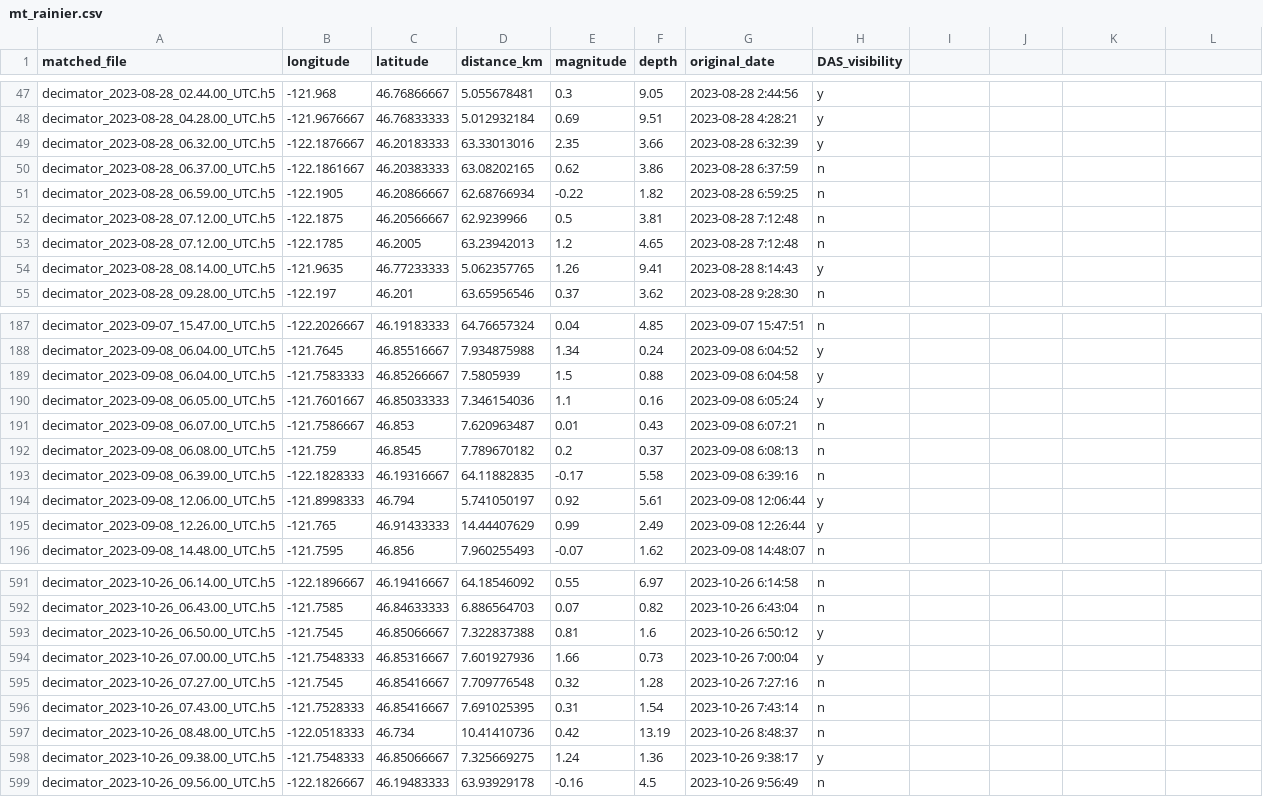
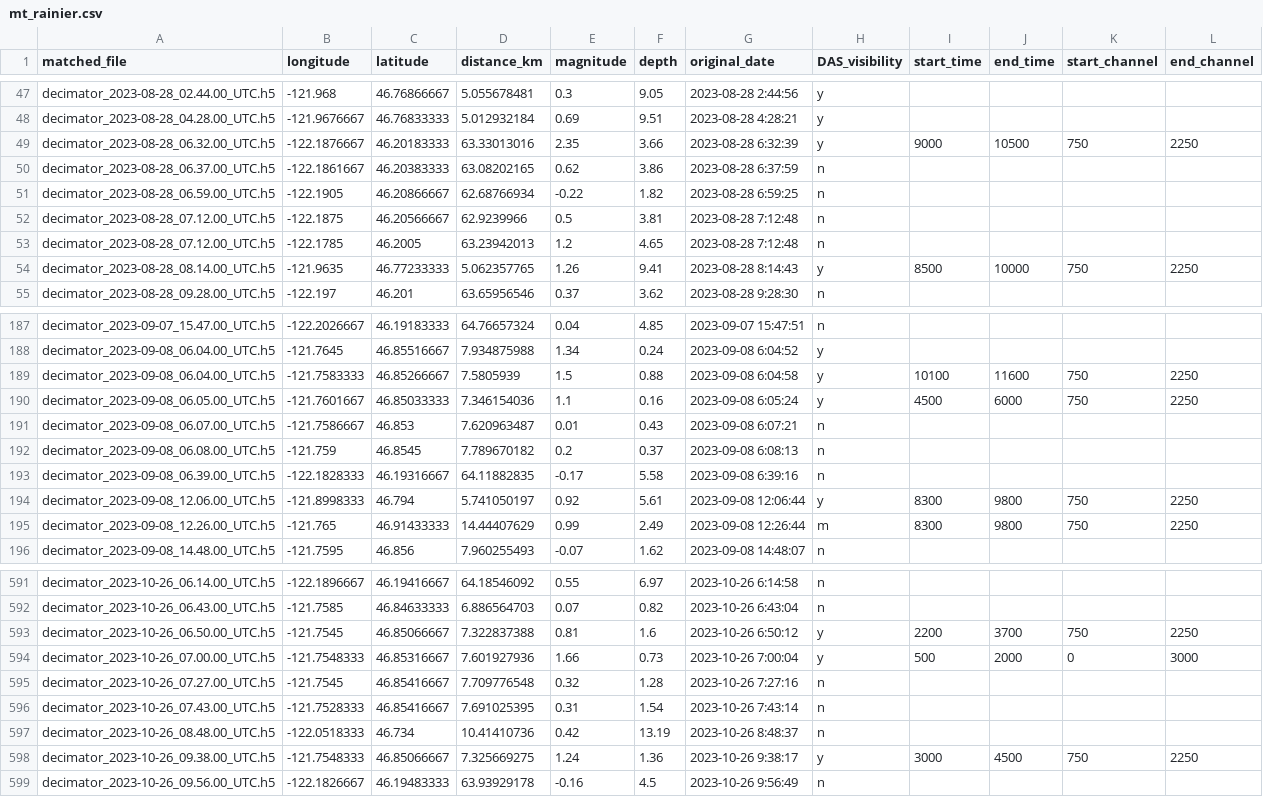
Before and after one commit to uwfiberlab/FM_Denoising_DAS, a CSV file: data/mt_rainier.csv, drawn as a sheet; only a part is shown, gaps mark what is left out; the diff covers the shown part only.

```diff
--- a/data/mt_rainier.csv
+++ b/data/mt_rainier.csv
@@ -1 +1 @@
-matched_file,longitude,latitude,distance_km,magnitude,depth,original_date,DAS_visibility
+matched_file,longitude,latitude,distance_km,magnitude,depth,original_date,DAS_visibility,start_time,end_time,start_channel,end_channel
@@ -49 +49 @@ decimator_2023-08-28_04.28.00_UTC.h5,-121.9676667,46.76833333,5.012932184,0.69,9
-decimator_2023-08-28_06.32.00_UTC.h5,-122.1876667,46.20183333,63.33013016,2.35,3.66,2023-08-28 6:32:39,y
+decimator_2023-08-28_06.32.00_UTC.h5,-122.1876667,46.20183333,63.33013016,2.35,3.66,2023-08-28 6:32:39,y,9000,10500,750,2250
@@ -54 +54 @@ decimator_2023-08-28_07.12.00_UTC.h5,-122.1785,46.2005,63.23942013,1.2,4.65,2023
-decimator_2023-08-28_08.14.00_UTC.h5,-121.9635,46.77233333,5.062357765,1.26,9.41,2023-08-28 8:14:43,y
+decimator_2023-08-28_08.14.00_UTC.h5,-121.9635,46.77233333,5.062357765,1.26,9.41,2023-08-28 8:14:43,y,8500,10000,750,2250
@@ -189,2 +189,2 @@ decimator_2023-09-08_06.04.00_UTC.h5,-121.7645,46.85516667,7.934875988,1.34,0.24
-decimator_2023-09-08_06.04.00_UTC.h5,-121.7583333,46.85266667,7.5805939,1.5,0.88,2023-09-08 6:04:58,y
-decimator_2023-09-08_06.05.00_UTC.h5,-121.7601667,46.85033333,7.346154036,1.1,0.16,2023-09-08 6:05:24,y
+decimator_2023-09-08_06.04.00_UTC.h5,-121.7583333,46.85266667,7.5805939,1.5,0.88,2023-09-08 6:04:58,y,10100,11600,750,2250
+decimator_2023-09-08_06.05.00_UTC.h5,-121.7601667,46.85033333,7.346154036,1.1,0.16,2023-09-08 6:05:24,y,4500,6000,750,2250
@@ -194,2 +194,2 @@ decimator_2023-09-08_06.39.00_UTC.h5,-122.1828333,46.19316667,64.11882835,-0.17,
-decimator_2023-09-08_12.06.00_UTC.h5,-121.8998333,46.794,5.741050197,0.92,5.61,2023-09-08 12:06:44,y
-decimator_2023-09-08_12.26.00_UTC.h5,-121.765,46.91433333,14.44407629,0.99,2.49,2023-09-08 12:26:44,y
+decimator_2023-09-08_12.06.00_UTC.h5,-121.8998333,46.794,5.741050197,0.92,5.61,2023-09-08 12:06:44,y,8300,9800,750,2250
+decimator_2023-09-08_12.26.00_UTC.h5,-121.765,46.91433333,14.44407629,0.99,2.49,2023-09-08 12:26:44,m,8300,9800,750,2250
@@ -593,2 +593,2 @@ decimator_2023-10-26_06.43.00_UTC.h5,-121.7585,46.84633333,6.886564703,0.07,0.82
-decimator_2023-10-26_06.50.00_UTC.h5,-121.7545,46.85066667,7.322837388,0.81,1.6,2023-10-26 6:50:12,y
-decimator_2023-10-26_07.00.00_UTC.h5,-121.7548333,46.85316667,7.601927936,1.66,0.73,2023-10-26 7:00:04,y
+decimator_2023-10-26_06.50.00_UTC.h5,-121.7545,46.85066667,7.322837388,0.81,1.6,2023-10-26 6:50:12,y,2200,3700,750,2250
+decimator_2023-10-26_07.00.00_UTC.h5,-121.7548333,46.85316667,7.601927936,1.66,0.73,2023-10-26 7:00:04,y,500,2000,0,3000
@@ -598 +598 @@ decimator_2023-10-26_08.48.00_UTC.h5,-122.0518333,46.734,10.41410736,0.42,13.19,
-decimator_2023-10-26_09.38.00_UTC.h5,-121.7548333,46.85066667,7.325669275,1.24,1.36,2023-10-26 9:38:17,y
+decimator_2023-10-26_09.38.00_UTC.h5,-121.7548333,46.85066667,7.325669275,1.24,1.36,2023-10-26 9:38:17,y,3000,4500,750,2250
```
Also changed, not shown: 123 edited cells elsewhere in this file, 2 other files.
